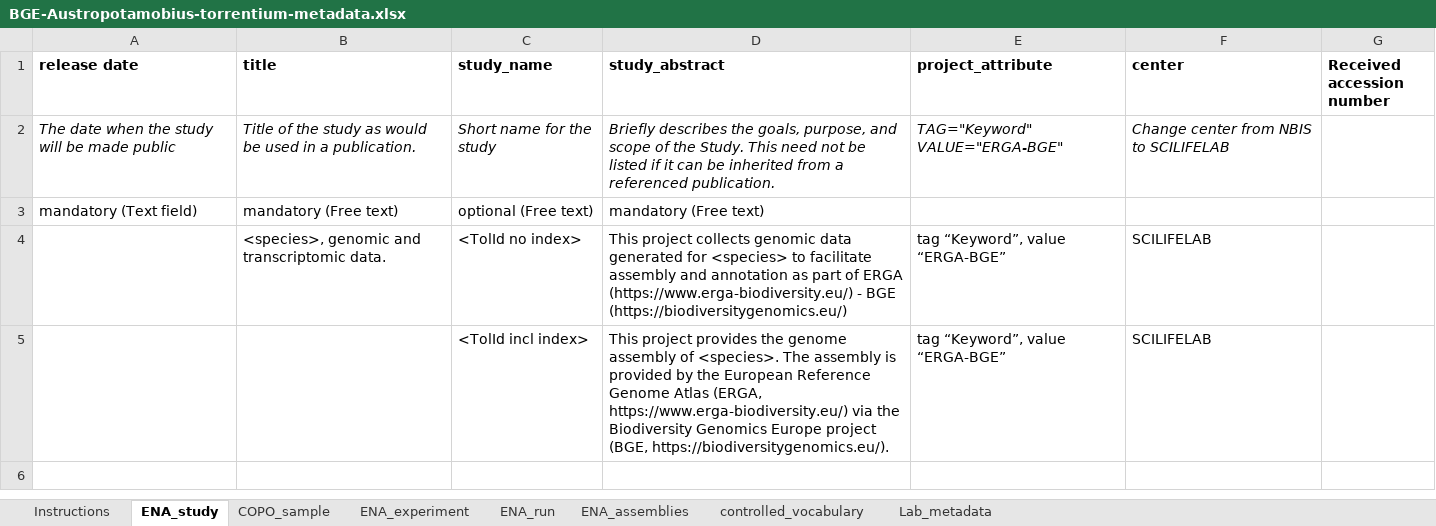
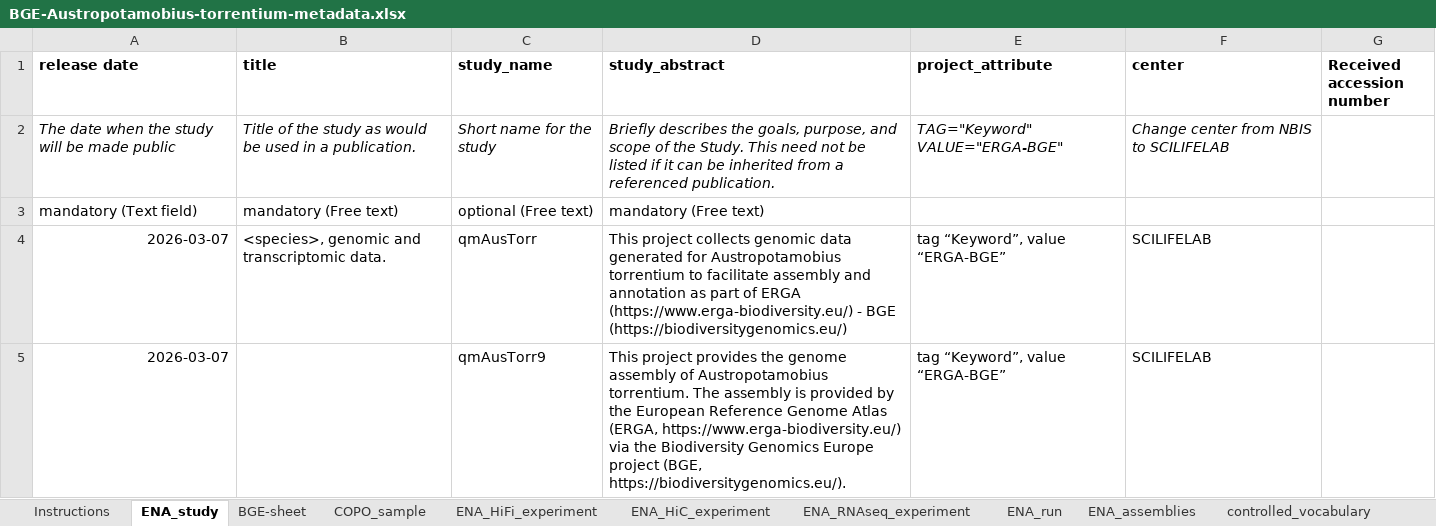
Before and after one commit to NBISweden/data-submission-documentation, an Excel workbook: ENA/BGE-Crayfish/data/BGE-Austropotamobius-torrentium-metadata.xlsx, sheet ENA_study, drawn as a sheet; values as stored, in another font and other column widths than the file's, no borders; charts and pictures not drawn; removed rows and columns are numbered as before the commit, all else as after; the diff names each change by its address in the sheet, - before the commit and + after, or states it on an @@ line.

```diff
--- a/ENA/BGE-Crayfish/data/BGE-Austropotamobius-torrentium-metadata.xlsx (sheet ENA_study)
+++ b/ENA/BGE-Crayfish/data/BGE-Austropotamobius-torrentium-metadata.xlsx (sheet ENA_study)
-sheet tab: ENA_experiment
+sheet tab: BGE-sheet
+sheet tab: ENA_HiFi_experiment
+sheet tab: ENA_HiC_experiment
+sheet tab: ENA_RNAseq_experiment
-A4 (release date): (empty)
+A4 (release date): 2026-03-07
-C4 (study_name): <TolId no index>
+C4 (study_name): qmAusTorr
-D4 (study_abstract): …generated for <species> to facilitate…
+D4 (study_abstract): …generated for Austropotamobius torrentium to facilitate…
-row 5:  |  | <TolId incl index> | This project provides the genome assembly of <species>. The assembly is provided by the European Reference Genome Atlas (ERGA, https://www.erga-biodiversity.eu/) via the Biodiversity Genomics Europe project (BGE, https://biodiversitygenomics.eu/). | tag “Keyword”, value “ERGA-BGE” | SCILIFELAB
+row 5: 2026-03-07 |  | qmAusTorr9 | This project provides the genome assembly of Austropotamobius torrentium. The assembly is provided by the European Reference Genome Atlas (ERGA, https://www.erga-biodiversity.eu/) via the Biodiversity Genomics Europe project (BGE, https://biodiversitygenomics.eu/). | tag “Keyword”, value “ERGA-BGE” | SCILIFELAB
```
Also changed, not shown: sheet ENA_run, sheet COPO_sample, charts or pictures, 8 other files.
